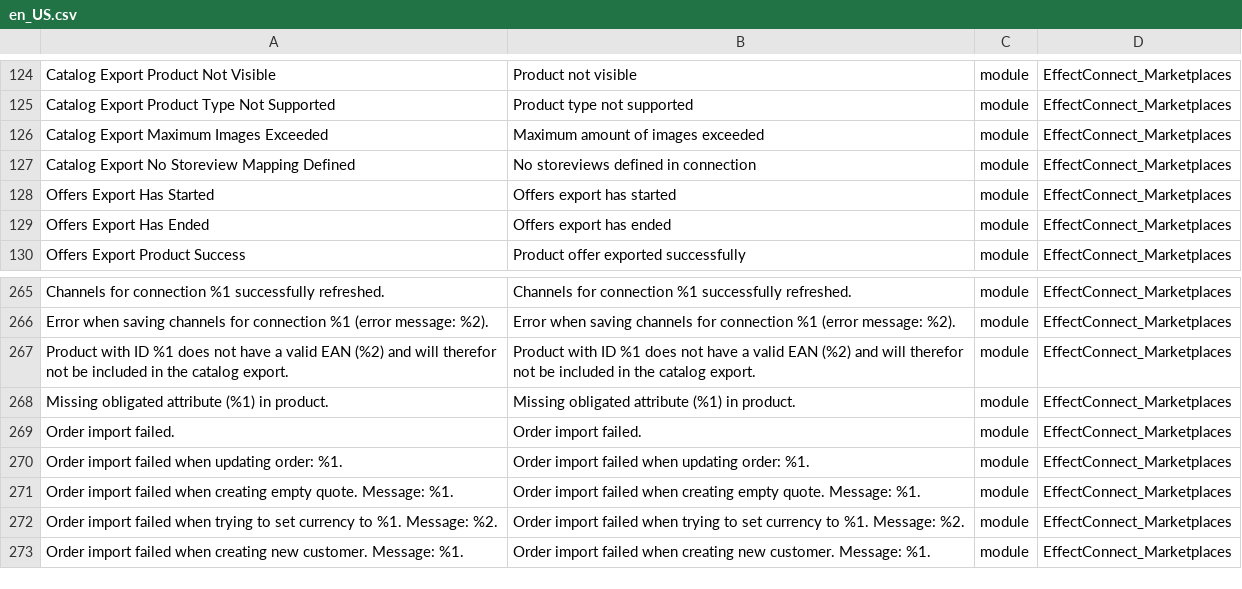
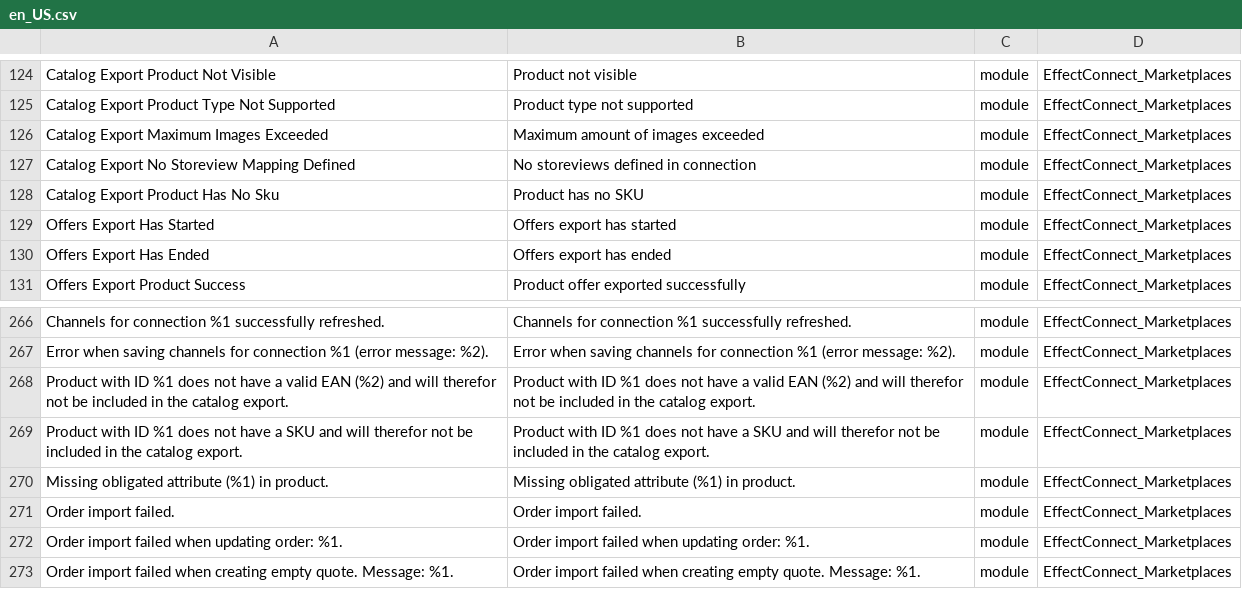
Before and after one commit to EffectConnect/MarketplacesPluginM2, a CSV file: i18n/en_US.csv, drawn as a sheet; only a part is shown, gaps mark what is left out; the shorter side is filled out with more unchanged rows; the diff names each change by its address in the sheet, - before the commit and + after, or states it on an @@ line.

Commit message:
Traditional stock will now be obtained using the product instance instead of the product SKU during the catalog export.

```diff
--- a/i18n/en_US.csv
+++ b/i18n/en_US.csv
+row 128: Catalog Export Product Has No Sku | Product has no SKU | module | EffectConnect_Marketplaces
+row 269: Product with ID %1 does not have a SKU and will therefor not be included in the catalog export. | Product with ID %1 does not have a SKU and will therefor not be included in the catalog export. | module | EffectConnect_Marketplaces
```
Also changed, not shown: i18n/nl_NL.csv, 8 other files.
